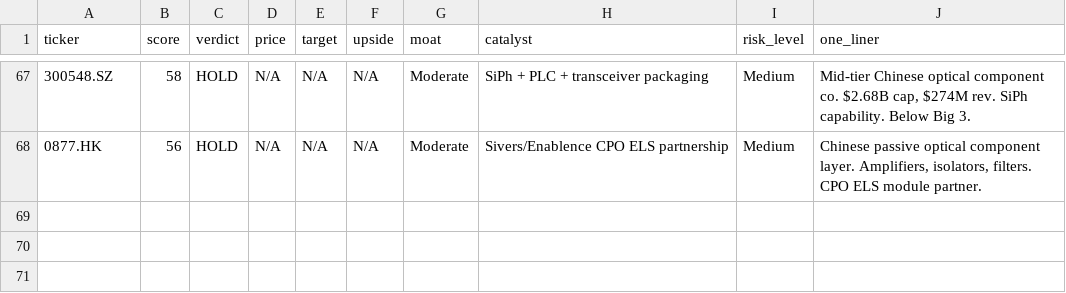
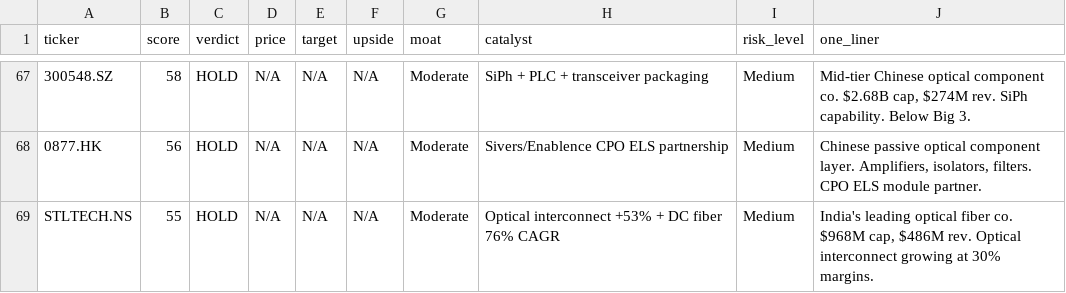
Before and after one commit to timlihk/Investing, a TSV file: ai-photonics/results.tsv, drawn as a sheet; only a part is shown, gaps mark what is left out; the diff names each change by its address in the sheet, - before the commit and + after, or states it on an @@ line.

Commit message:
MILESTONE: 70 reports across 14 markets (added India). 9 BUY ratings.

```diff
--- a/ai-photonics/results.tsv
+++ b/ai-photonics/results.tsv
+row 69: STLTECH.NS | 55 | HOLD | N/A | N/A | N/A | Moderate | Optical interconnect +53% + DC fiber 76% CAGR | Medium | India's leading optical fiber co. $968M cap, $486M rev. Optical interconnect growing at 30% margins.
```
Also changed, not shown: 1 other file.
